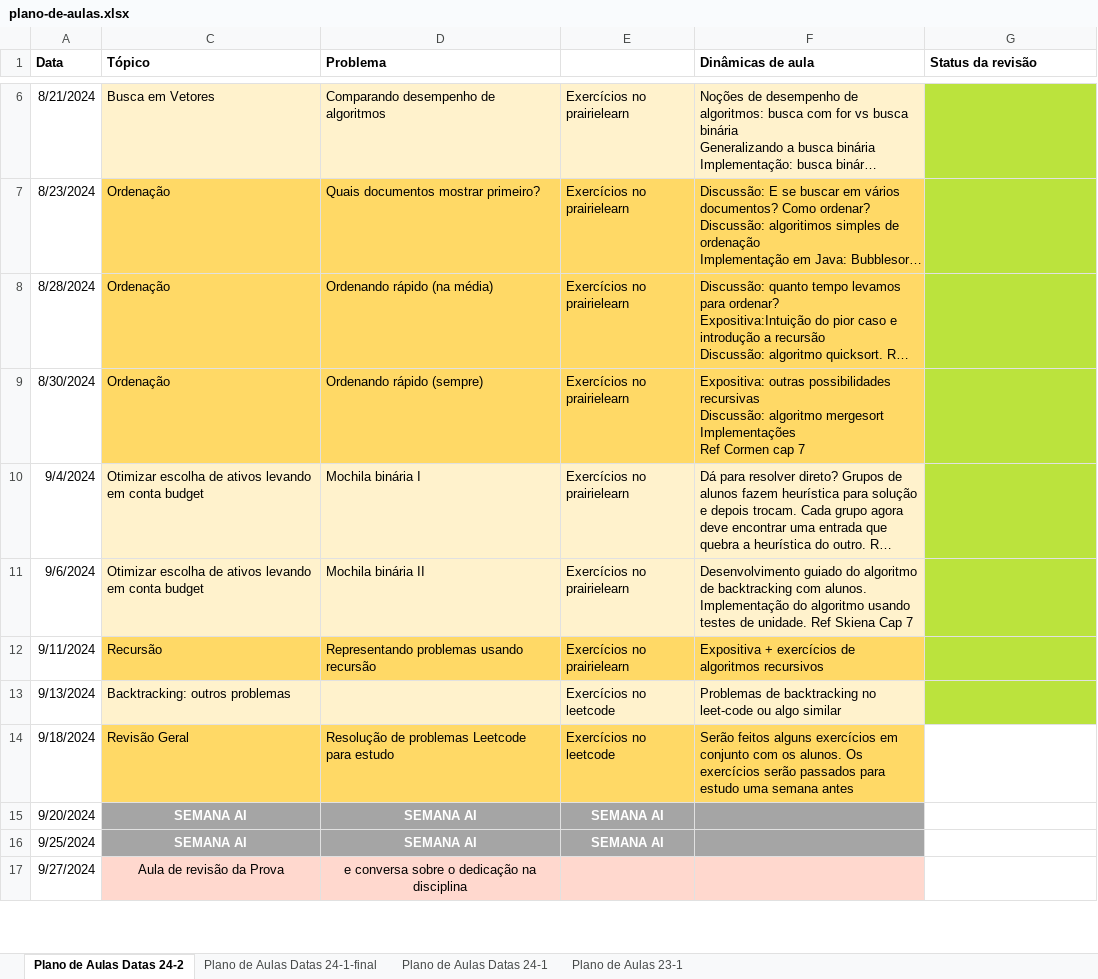
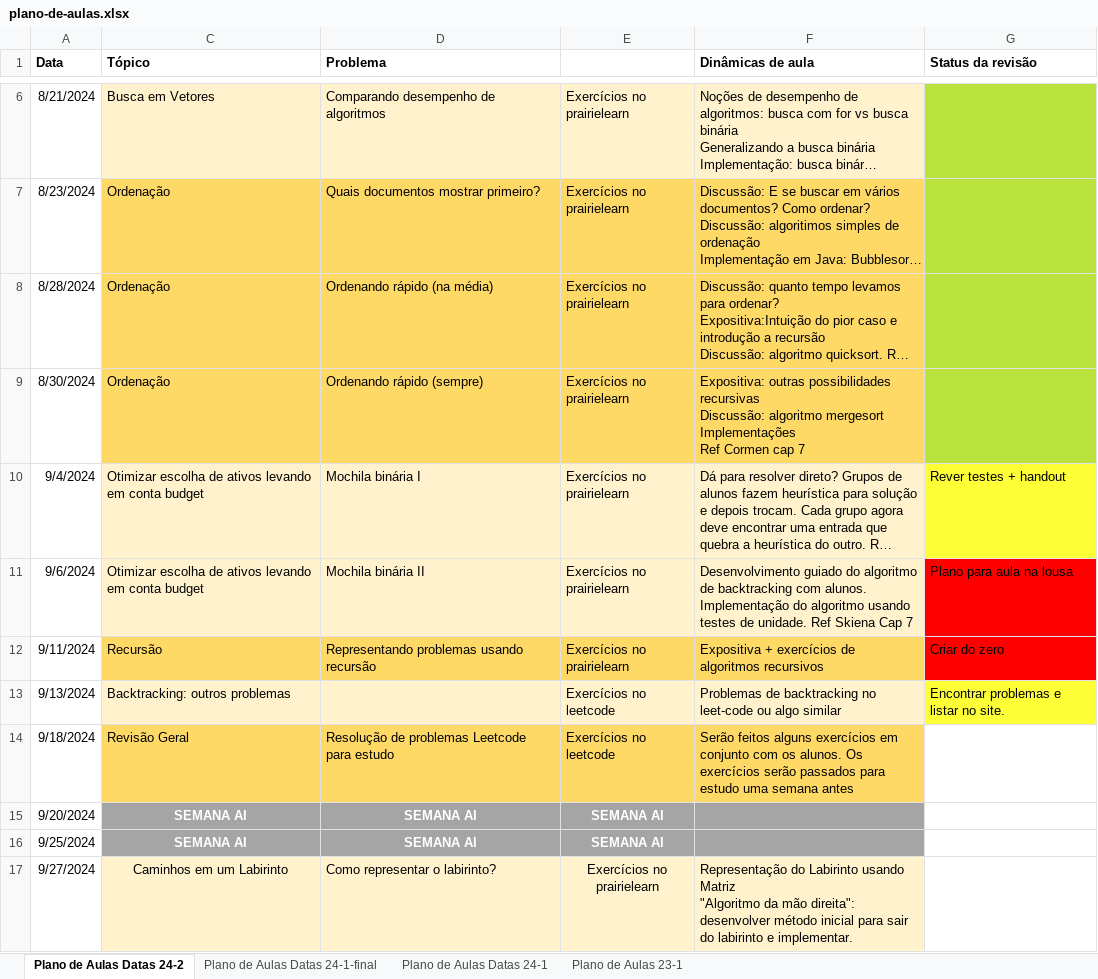
Before and after one commit to Insper/tecnicas-de-programacao, an Excel workbook: plano-de-aulas.xlsx, sheet Plano de Aulas Datas 24-2, drawn as a sheet; only a part is shown, gaps mark what is left out; long unchanged cells end in …; values as stored, in another font and other column widths than the file's, no borders; ↵ is a line break in a cell; the diff covers the shown part only; the diff names each change by its address in the sheet, - before the commit and + after, or states it on an @@ line.

```diff
--- a/plano-de-aulas.xlsx (sheet Plano de Aulas Datas 24-2)
+++ b/plano-de-aulas.xlsx (sheet Plano de Aulas Datas 24-2)
-G10 (Status da revisão): (empty)
+G10 (Status da revisão): Rever testes + handout
-G10 fill: #BBE33D
+G10 fill: #FFFF38
-G11 (Status da revisão): (empty)
+G11 (Status da revisão): Plano para aula na lousa
-G11:G12 fill: #BBE33D
+G11:G12 fill: #FF0000
-G12 (Status da revisão): (empty)
+G12 (Status da revisão): Criar do zero
-G13 (Status da revisão): (empty)
+G13 (Status da revisão): Encontrar problemas e listar no site.
-G13 fill: #BBE33D
+G13 fill: #FFFF38
-C17 (Tópico): Aula de revisão da Prova
+C17 (Tópico): Caminhos em um Labirinto
-C17:F17 fill: #FFD8CE
+C17:F17 fill: #FFF2CC
-D17 (Problema): e conversa sobre o dedicação na disciplina
+D17 (Problema): Como representar o labirinto?
-D17 alignment: center
+D17 alignment: left
-E17: (empty)
+E17: Exercícios no prairielearn
-F17 (Dinâmicas de aula): (empty)
+F17 (Dinâmicas de aula): Representação do Labirinto usando Matriz ↵ "Algoritmo da mão direita": desenvolver método inicial para sair do labirinto e implementar.
```
Also changed, not shown: 9 edited cells and cell formats elsewhere in this sheet, 19 other files.
